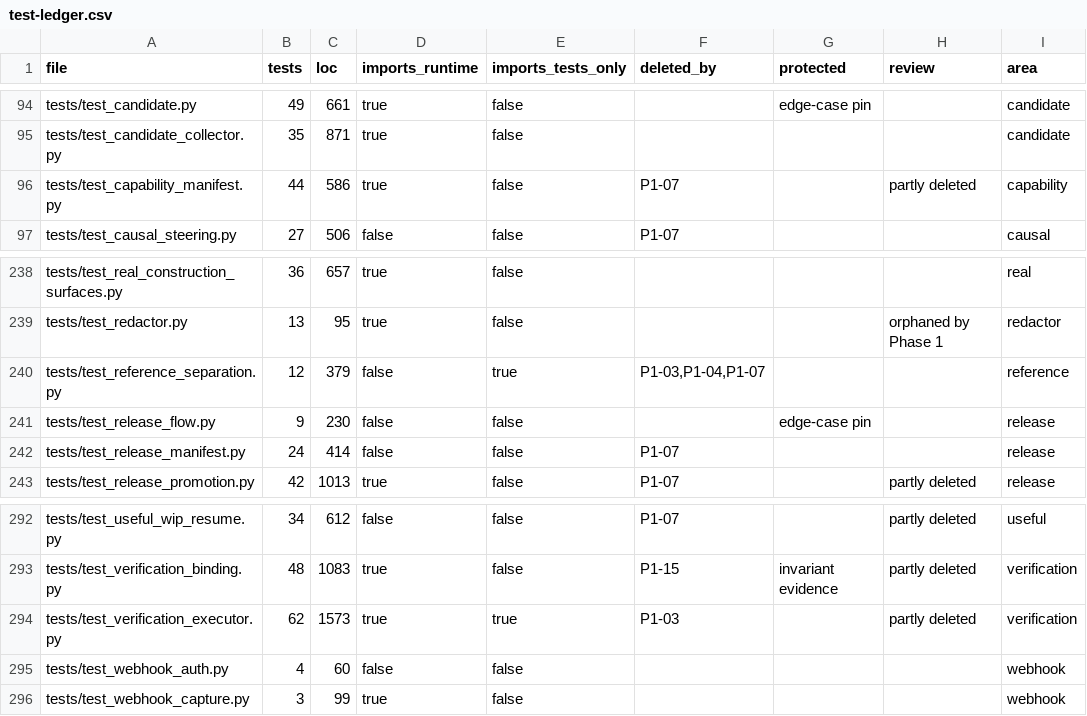
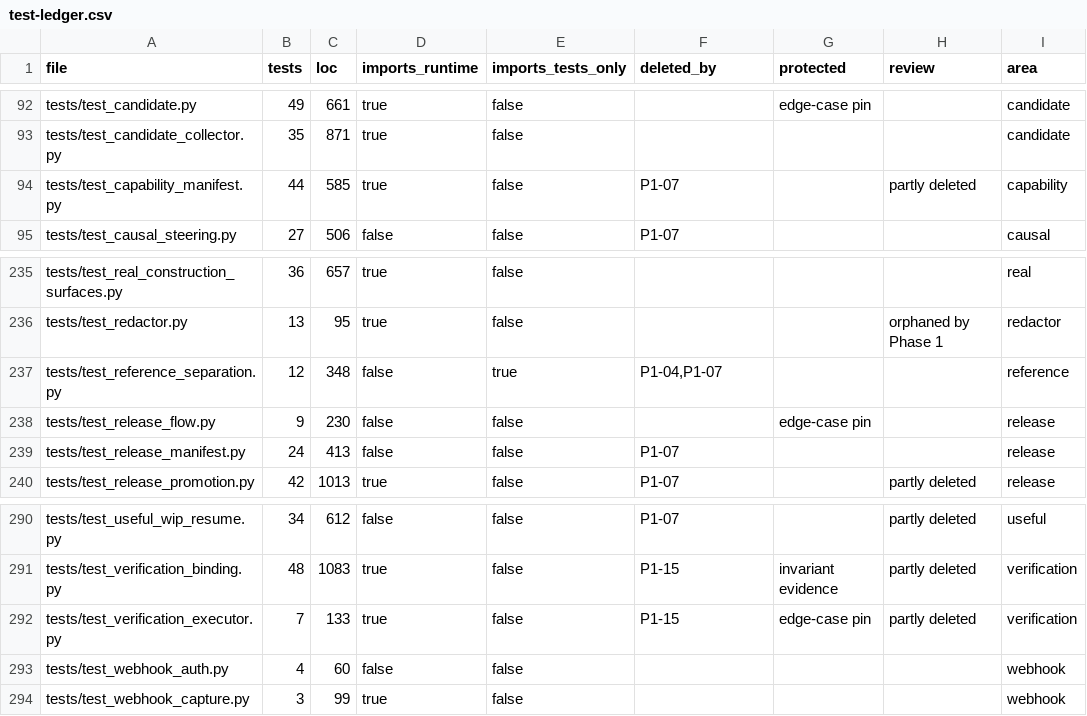
Before and after one commit to forcewake/forge, a CSV file: docs/roadmap/2026-09-29-simplification/test-ledger.csv, drawn as a sheet; only a part is shown, gaps mark what is left out; addresses are those after the commit; the diff covers the shown part only; the diff names each change by its address in the sheet, - before the commit and + after, or states it on an @@ line.

```diff
--- a/docs/roadmap/2026-09-29-simplification/test-ledger.csv
+++ b/docs/roadmap/2026-09-29-simplification/test-ledger.csv
-C94 (loc): 586
+C94 (loc): 585
-C237 (loc): 379
+C237 (loc): 348
-F237 (deleted_by): P1-03,P1-04,P1-07
+F237 (deleted_by): P1-04,P1-07
-C239 (loc): 414
+C239 (loc): 413
-B292 (tests): 62
+B292 (tests): 7
-C292 (loc): 1573
+C292 (loc): 133
-E292 (imports_tests_only): true
+E292 (imports_tests_only): false
-F292 (deleted_by): P1-03
+F292 (deleted_by): P1-15
-G292 (protected): (empty)
+G292 (protected): edge-case pin
```
Also changed, not shown: 1 added row, 3 removed rows and 12 edited cells elsewhere in this file, 28 other files.
